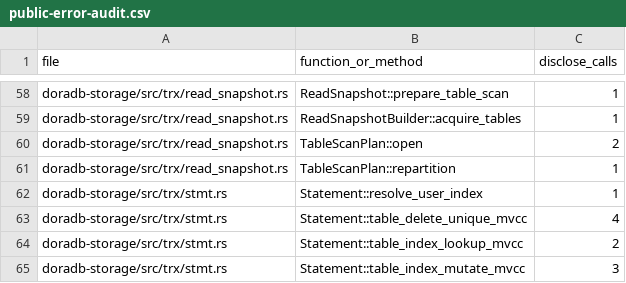
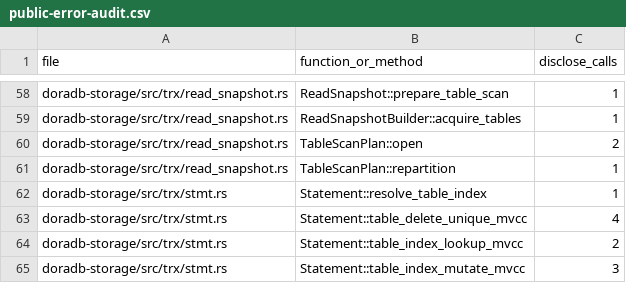
Before and after one commit to jiangzhe/doradb, a CSV file: docs/public-error-audit.csv, drawn as a sheet; only a part is shown, gaps mark what is left out.

```diff
--- a/docs/public-error-audit.csv
+++ b/docs/public-error-audit.csv
@@ -61,3 +61,3 @@ doradb-storage/src/trx/read_snapshot.rs,TableScanPlan::open,2
 doradb-storage/src/trx/read_snapshot.rs,TableScanPlan::repartition,1
-doradb-storage/src/trx/stmt.rs,Statement::resolve_user_index,1
+doradb-storage/src/trx/stmt.rs,Statement::resolve_table_index,1
 doradb-storage/src/trx/stmt.rs,Statement::table_delete_unique_mvcc,4
```
Also changed, not shown: 29 other files.
